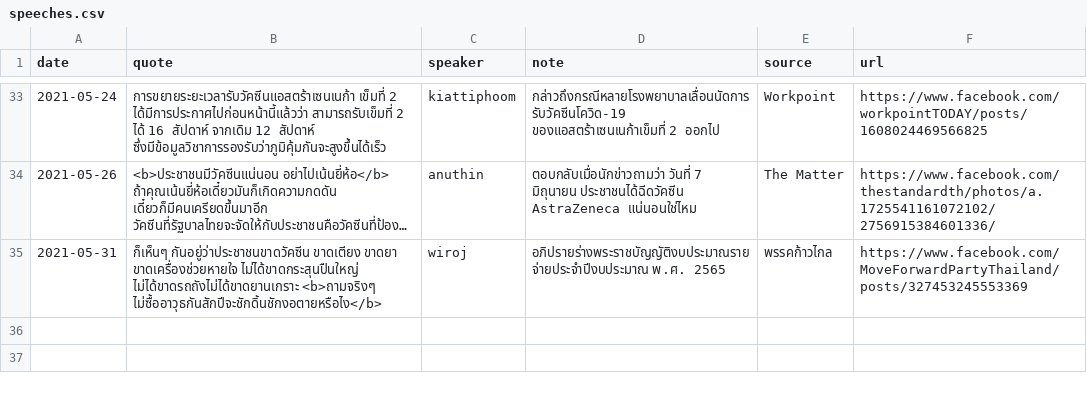
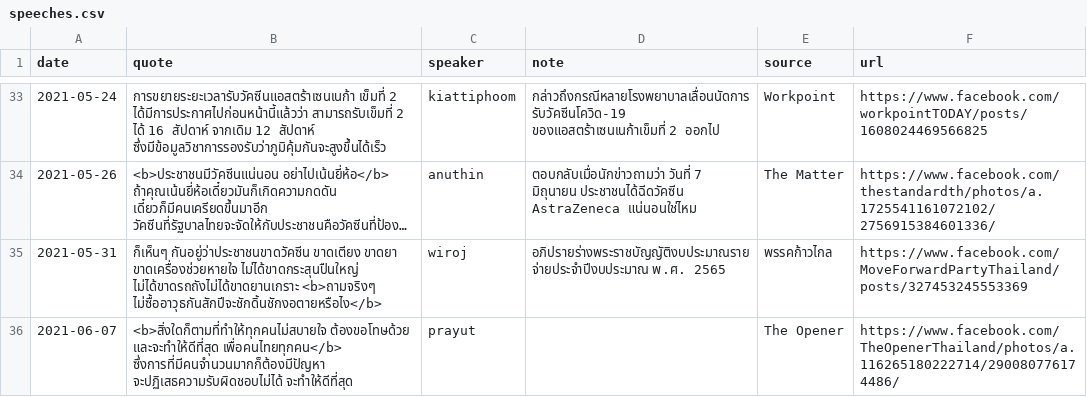
Before and after one commit to Th1nkK1D/ordinaryunfold, a CSV file: src/data/th-covid-speech/speeches.csv, drawn as a sheet; only a part is shown, gaps mark what is left out; long unchanged cells end in ….

Commit message:
Update covid speeches data

```diff
--- a/src/data/th-covid-speech/speeches.csv
+++ b/src/data/th-covid-speech/speeches.csv
@@ -35 +35,2 @@ date,quote,speaker,note,source,url
 2021-05-31,ก็เห็นๆ กันอยู่ว่าประชาชนขาดวัคซีน ขาดเตียง ขาดยา ขาดเครื่องช่วยหายใจ ไม่ได้ขาดกระสุนปืนใหญ่ ไม่ได้ขาดรถถังไม่ได้ขาดยานเกราะ <b>ถามจริงๆ ไม่ซื้ออาวุธกันสักปีจะชักดิ้นชักงอตายหรือไง</b>,wiroj,อภิปรายร่างพระราชบัญญัติงบประมาณรายจ่ายประจำปีงบประมาณ พ.ศ. 2565,พรรคก้าวไกล,https://www.facebook.com/MoveForwardPartyThailand/posts/327453245553369
+2021-06-07,<b>สิ่งใดก็ตามที่ทำให้ทุกคนไม่สบายใจ ต้องขอโทษด้วย และจะทำให้ดีที่สุด เพื่อคนไทยทุกคน</b> ซึ่งการที่มีคนจำนวนมากก็ต้องมีปัญหา จะปฏิเสธความรับผิดชอบไม่ได้ จะทำให้ดีที่สุด,prayut,,The Opener,https://www.facebook.com/TheOpenerThailand/photos/a.116265180222714/290080776174486/
```
